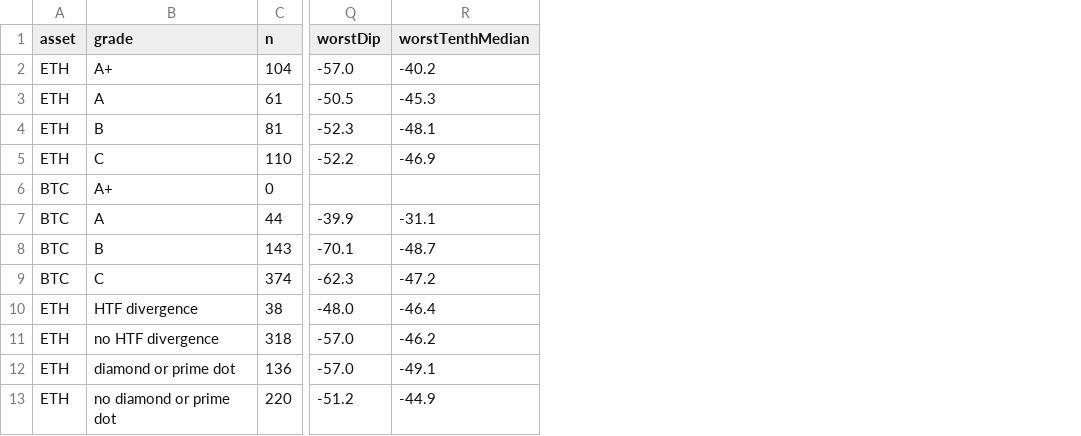
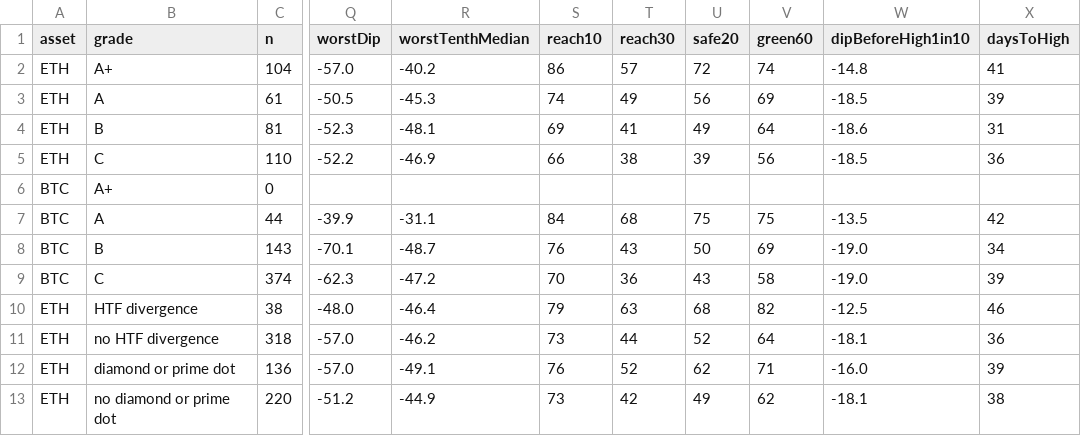
Before and after one commit to jaredbausch-ai/ctzb-data, a CSV file: datasets/grades.csv, drawn as a sheet; only a part is shown, gaps mark what is left out; the diff names each change by its address in the sheet, - before the commit and + after, or states it on an @@ line.

```diff
--- a/datasets/grades.csv
+++ b/datasets/grades.csv
+column S (reach10), rows 2-13: 86 | 74 | 69 | 66 |  | 84 | 76 | 70 | 79 | 73 | 76 | 73
+column T (reach30), rows 2-13: 57 | 49 | 41 | 38 |  | 68 | 43 | 36 | 63 | 44 | 52 | 42
+column U (safe20), rows 2-13: 72 | 56 | 49 | 39 |  | 75 | 50 | 43 | 68 | 52 | 62 | 49
+column V (green60), rows 2-13: 74 | 69 | 64 | 56 |  | 75 | 69 | 58 | 82 | 64 | 71 | 62
+column W (dipBeforeHigh1in10), rows 2-13: -14.8 | -18.5 | -18.6 | -18.5 |  | -13.5 | -19.0 | -19.0 | -12.5 | -18.1 | -16.0 | -18.1
+column X (daysToHigh), rows 2-13: 41 | 39 | 31 | 36 |  | 42 | 34 | 39 | 46 | 36 | 39 | 38
```
Also changed, not shown: 2 other files.
